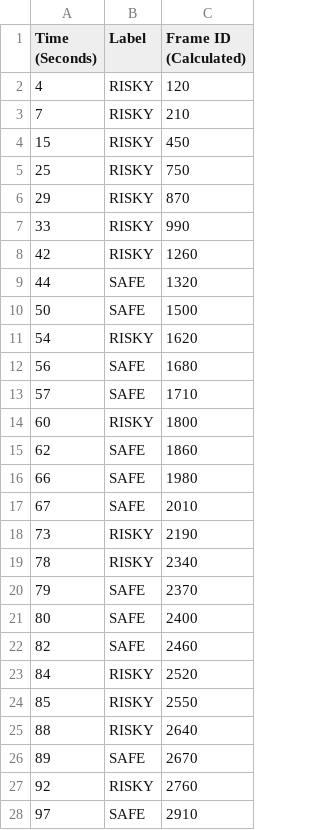
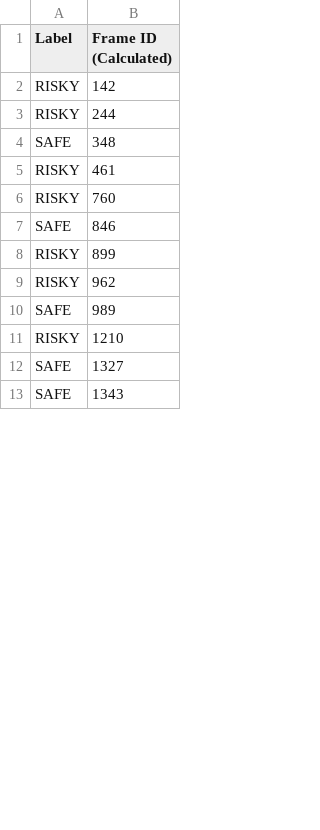
Before and after one commit to kaushalkahapola/smart-overtake-assist, a CSV file: ground_truth.csv, drawn as a sheet; only a part is shown; removed rows and columns are numbered as before the commit, all else as after; the diff covers the shown part only; the diff names each change by its address in the sheet, - before the commit and + after, or states it on an @@ line.

Commit message:
feat: Add model evaluation script and frame navigation utility, and update ground truth dataset.

```diff
--- a/ground_truth.csv
+++ b/ground_truth.csv
-column A (Time (Seconds)), rows 2-3: 4 | 7; row 9: 44; row 11: 54; rows 14-15: 60 | 62; rows 18-20: 73 | 78 | 79; row 23: 84; row 26: 89; row 28: 97
-B2 (Frame ID (Calculated)): 120
+B2 (Frame ID (Calculated)): 142
-B3 (Frame ID (Calculated)): 210
+B3 (Frame ID (Calculated)): 244
-row 4: 15 | RISKY | 450
-row 5: 25 | RISKY | 750
-row 6: 29 | RISKY | 870
-row 7: 33 | RISKY | 990
-row 8: 42 | RISKY | 1260
-B4 (Frame ID (Calculated)): 1320
+B4 (Frame ID (Calculated)): 348
-row 10: 50 | SAFE | 1500
-B5 (Frame ID (Calculated)): 1620
+B5 (Frame ID (Calculated)): 461
-row 12: 56 | SAFE | 1680
-row 13: 57 | SAFE | 1710
-B6 (Frame ID (Calculated)): 1800
+B6 (Frame ID (Calculated)): 760
-B7 (Frame ID (Calculated)): 1860
+B7 (Frame ID (Calculated)): 846
-row 16: 66 | SAFE | 1980
-row 17: 67 | SAFE | 2010
-B8 (Frame ID (Calculated)): 2190
+B8 (Frame ID (Calculated)): 899
-B9 (Frame ID (Calculated)): 2340
+B9 (Frame ID (Calculated)): 962
-B10 (Frame ID (Calculated)): 2370
+B10 (Frame ID (Calculated)): 989
-row 21: 80 | SAFE | 2400
-row 22: 82 | SAFE | 2460
-B11 (Frame ID (Calculated)): 2520
+B11 (Frame ID (Calculated)): 1210
-row 24: 85 | RISKY | 2550
-row 25: 88 | RISKY | 2640
-B12 (Frame ID (Calculated)): 2670
+B12 (Frame ID (Calculated)): 1327
-row 27: 92 | RISKY | 2760
-B13 (Frame ID (Calculated)): 2910
+B13 (Frame ID (Calculated)): 1343
```
Also changed, not shown: 29 added rows, 7 removed rows and 2 edited cells elsewhere in this file, 3 other files.
